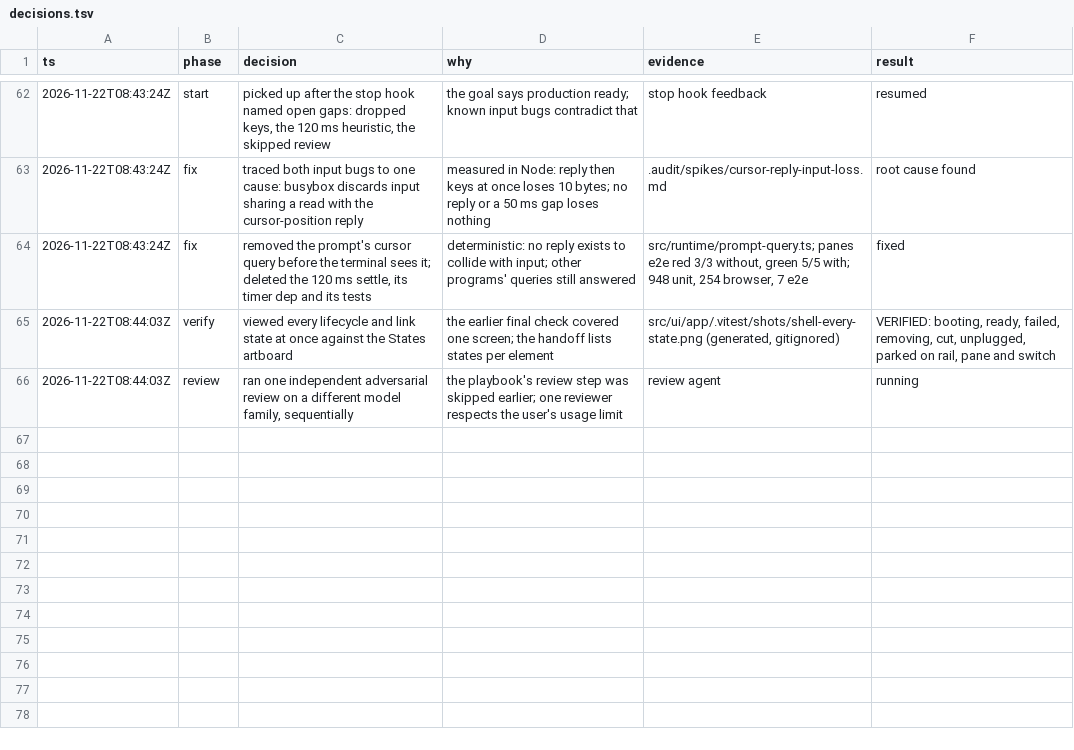
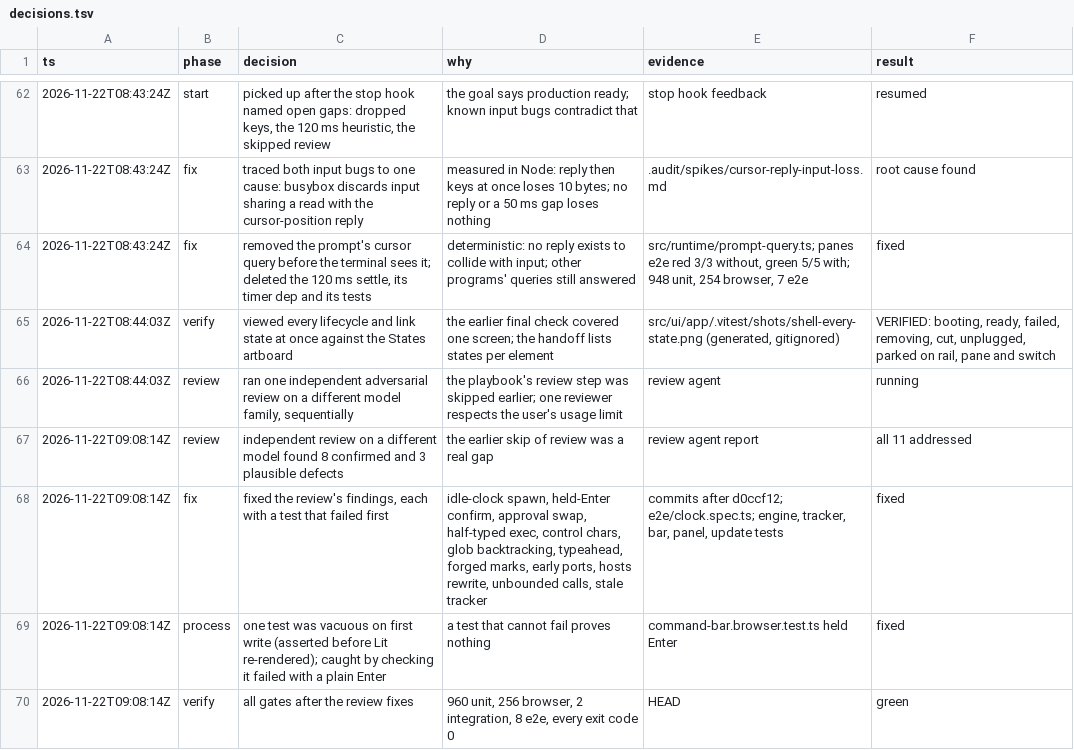
Before and after one commit to gregbell/unlab, a TSV file: .audit/decisions.tsv, drawn as a sheet; only a part is shown, gaps mark what is left out; the diff names each change by its address in the sheet, - before the commit and + after, or states it on an @@ line.

```diff
--- a/.audit/decisions.tsv
+++ b/.audit/decisions.tsv
+row 67: 2026-11-22T09:08:14Z | review | independent review on a different model found 8 confirmed and 3 plausible defects | the earlier skip of review was a real gap | review agent report | all 11 addressed
+row 68: 2026-11-22T09:08:14Z | fix | fixed the review's findings, each with a test that failed first | idle-clock spawn, held-Enter confirm, approval swap, half-typed exec, control chars, glob backtracking, typeahead, forged marks, early ports, hosts rewrite, unbounded calls, stale tracker | commits after d0ccf12; e2e/clock.spec.ts; engine, tracker, bar, panel, update tests | fixed
+row 69: 2026-11-22T09:08:14Z | process | one test was vacuous on first write (asserted before Lit re-rendered); caught by checking it failed with a plain Enter | a test that cannot fail proves nothing | command-bar.browser.test.ts held Enter | fixed
+row 70: 2026-11-22T09:08:14Z | verify | all gates after the review fixes | 960 unit, 256 browser, 2 integration, 8 e2e, every exit code 0 | HEAD | green
```
